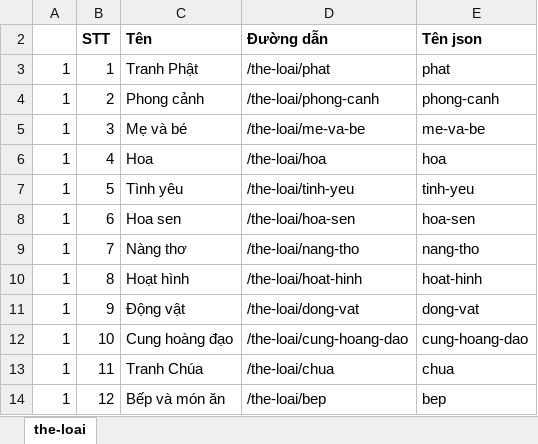
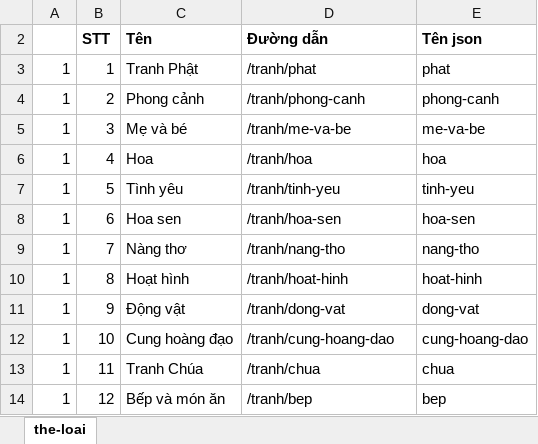
Before and after one commit to tranquangtanqt/kami, an Excel workbook: data-excel/The-loai.xlsx, sheet the-loai, drawn as a sheet; values as stored, in another font and other column widths than the file's, no borders; the diff names each change by its address in the sheet, - before the commit and + after, or states it on an @@ line.

```diff
--- a/data-excel/The-loai.xlsx (sheet the-loai)
+++ b/data-excel/The-loai.xlsx (sheet the-loai)
-D3 (Đường dẫn): /the-loai/phat
+D3 (Đường dẫn): /tranh/phat
-D4 (Đường dẫn): /the-loai/phong-canh
+D4 (Đường dẫn): /tranh/phong-canh
-D5 (Đường dẫn): /the-loai/me-va-be
+D5 (Đường dẫn): /tranh/me-va-be
-D6 (Đường dẫn): /the-loai/hoa
+D6 (Đường dẫn): /tranh/hoa
-D7 (Đường dẫn): /the-loai/tinh-yeu
+D7 (Đường dẫn): /tranh/tinh-yeu
-D8 (Đường dẫn): /the-loai/hoa-sen
+D8 (Đường dẫn): /tranh/hoa-sen
-D9 (Đường dẫn): /the-loai/nang-tho
+D9 (Đường dẫn): /tranh/nang-tho
-D10 (Đường dẫn): /the-loai/hoat-hinh
+D10 (Đường dẫn): /tranh/hoat-hinh
-D11 (Đường dẫn): /the-loai/dong-vat
+D11 (Đường dẫn): /tranh/dong-vat
-D12 (Đường dẫn): /the-loai/cung-hoang-dao
+D12 (Đường dẫn): /tranh/cung-hoang-dao
-D13 (Đường dẫn): /the-loai/chua
+D13 (Đường dẫn): /tranh/chua
-D14 (Đường dẫn): /the-loai/bep
+D14 (Đường dẫn): /tranh/bep
```
Also changed, not shown: data-excel/Kiem_tra.xlsx, data-excel/Tranh-so-hoa-1.xlsx, 19 other files.
